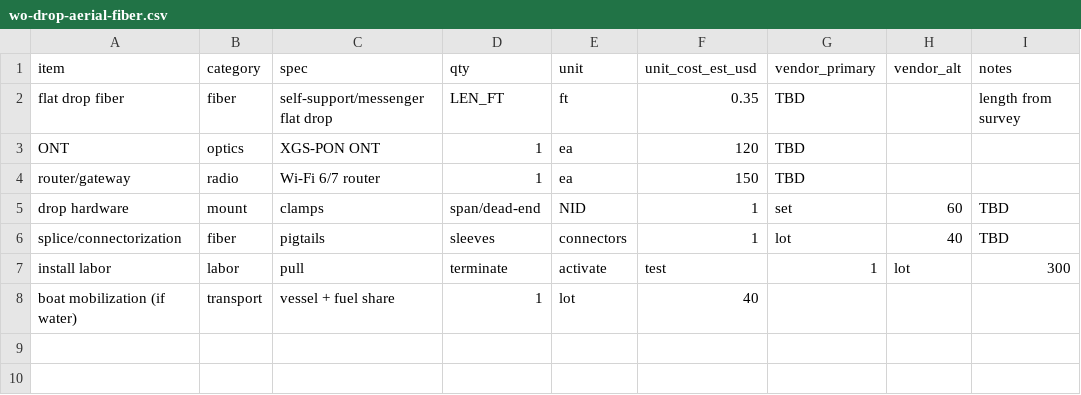
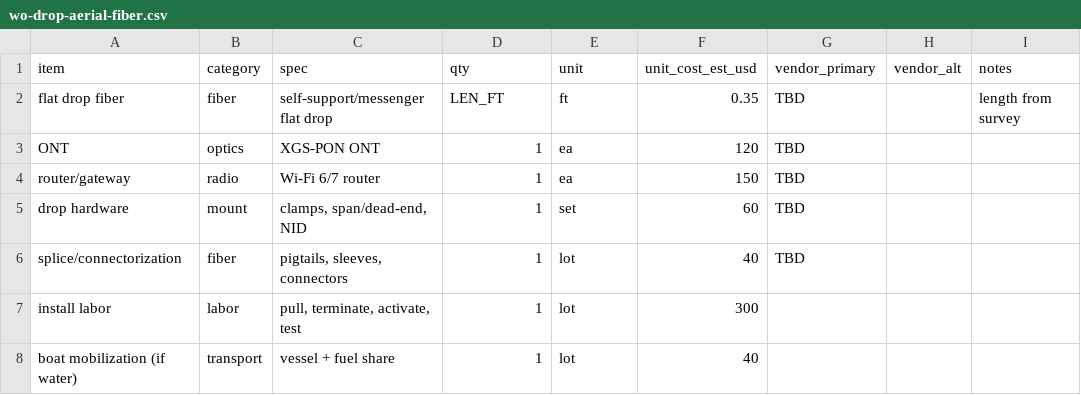
Before and after one commit to dustin-hoover/didactic-waddle, a CSV file: boat-dock-network/data/bom/wo-drop-aerial-fiber.csv, drawn as a sheet.

```diff
--- a/boat-dock-network/data/bom/wo-drop-aerial-fiber.csv
+++ b/boat-dock-network/data/bom/wo-drop-aerial-fiber.csv
@@ -4,5 +4,5 @@ ONT,optics,XGS-PON ONT,1,ea,120,TBD,,
 router/gateway,radio,Wi-Fi 6/7 router,1,ea,150,TBD,,
-drop hardware,mount,clamps, span/dead-end, NID,1,set,60,TBD,,
-splice/connectorization,fiber,pigtails, sleeves, connectors,1,lot,40,TBD,,
-install labor,labor,pull, terminate, activate, test,1,lot,300,,,
+drop hardware,mount,"clamps, span/dead-end, NID",1,set,60,TBD,,
+splice/connectorization,fiber,"pigtails, sleeves, connectors",1,lot,40,TBD,,
+install labor,labor,"pull, terminate, activate, test",1,lot,300,,,
 boat mobilization (if water),transport,vessel + fuel share,1,lot,40,,,
```
Also changed, not shown: boat-dock-network/data/bom/wo-cpe-wireless-nlos.csv, boat-dock-network/data/bom/wo-cpe-wireless-ptmp.csv, 34 other files.
